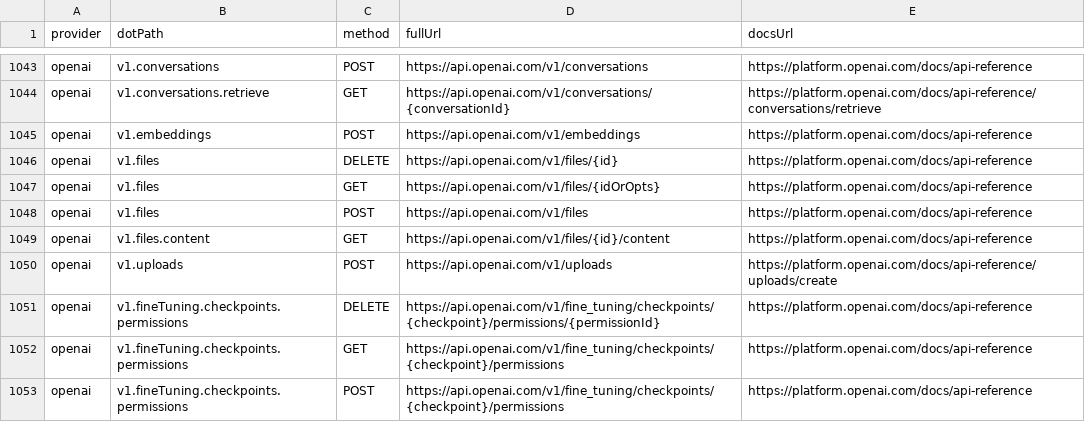
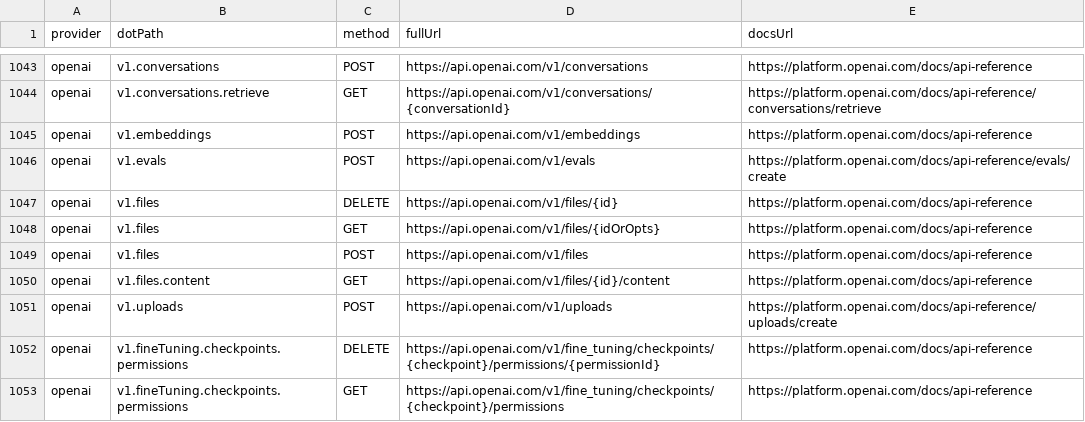
Before and after one commit to justintanner/apicity, a TSV file: scripts/endpoint-docs.tsv, drawn as a sheet; only a part is shown, gaps mark what is left out; the shorter side is filled out with more unchanged rows; the diff names each change by its address in the sheet, - before the commit and + after, or states it on an @@ line.

Commit message:
feat(openai): add evals create endpoint (ac-srd1f)
Add v1 evals create support, endpoint docs, integration coverage, generated examples, and a real Polly recording.\n\nValidation:\n- pnpm run dev:record -- tests/integration/openai-evals.test.ts\n- pnpm run test:run tests/integration/openai-evals.test.ts\n- pnpm run harness:telegram -- --all evals-create --dry-run\n- pnpm run gen:examples:check\n- pnpm run dev:preflight:fast -- openai

```diff
--- a/scripts/endpoint-docs.tsv
+++ b/scripts/endpoint-docs.tsv
+row 1046: openai | v1.evals | POST | https://api.openai.com/v1/evals | https://platform.openai.com/docs/api-reference/evals/create
```
Also changed, not shown: 8 other files.
